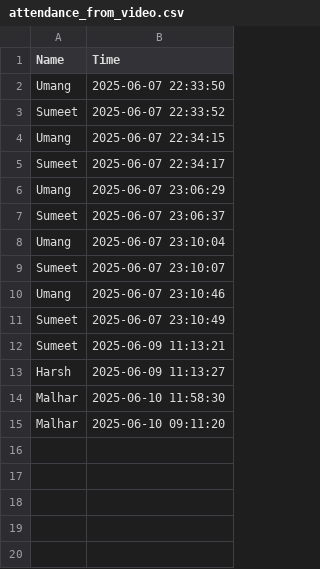
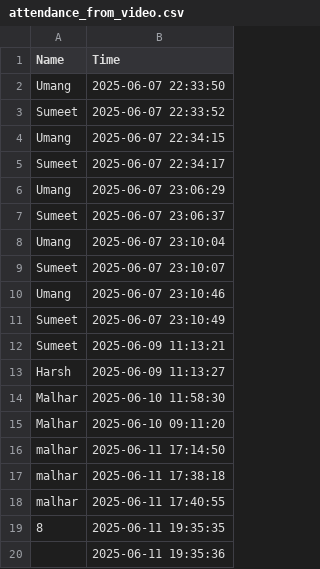
Before and after one commit to MalharBhatt99/Facial-Recognition-Attendance-System, a CSV file: attendance_from_video.csv, drawn as a sheet.

Commit message:
Commiting the GUI of The FACICAL_RECOGNITION_ATTENDANCE_SYSTEM using Streamlit -also implement the files on a separate level
BY MALHAR BHATT

```diff
--- a/attendance_from_video.csv
+++ b/attendance_from_video.csv
@@ -15 +15,6 @@ Malhar,2025-06-10 11:58:30
 Malhar,2025-06-10 09:11:20
+malhar,2025-06-11 17:14:50
+malhar,2025-06-11 17:38:18
+malhar,2025-06-11 17:40:55
+8,2025-06-11 19:35:35
+,2025-06-11 19:35:36
```
Also changed, not shown: dataset/students_fixed.csv, 9 other files.
